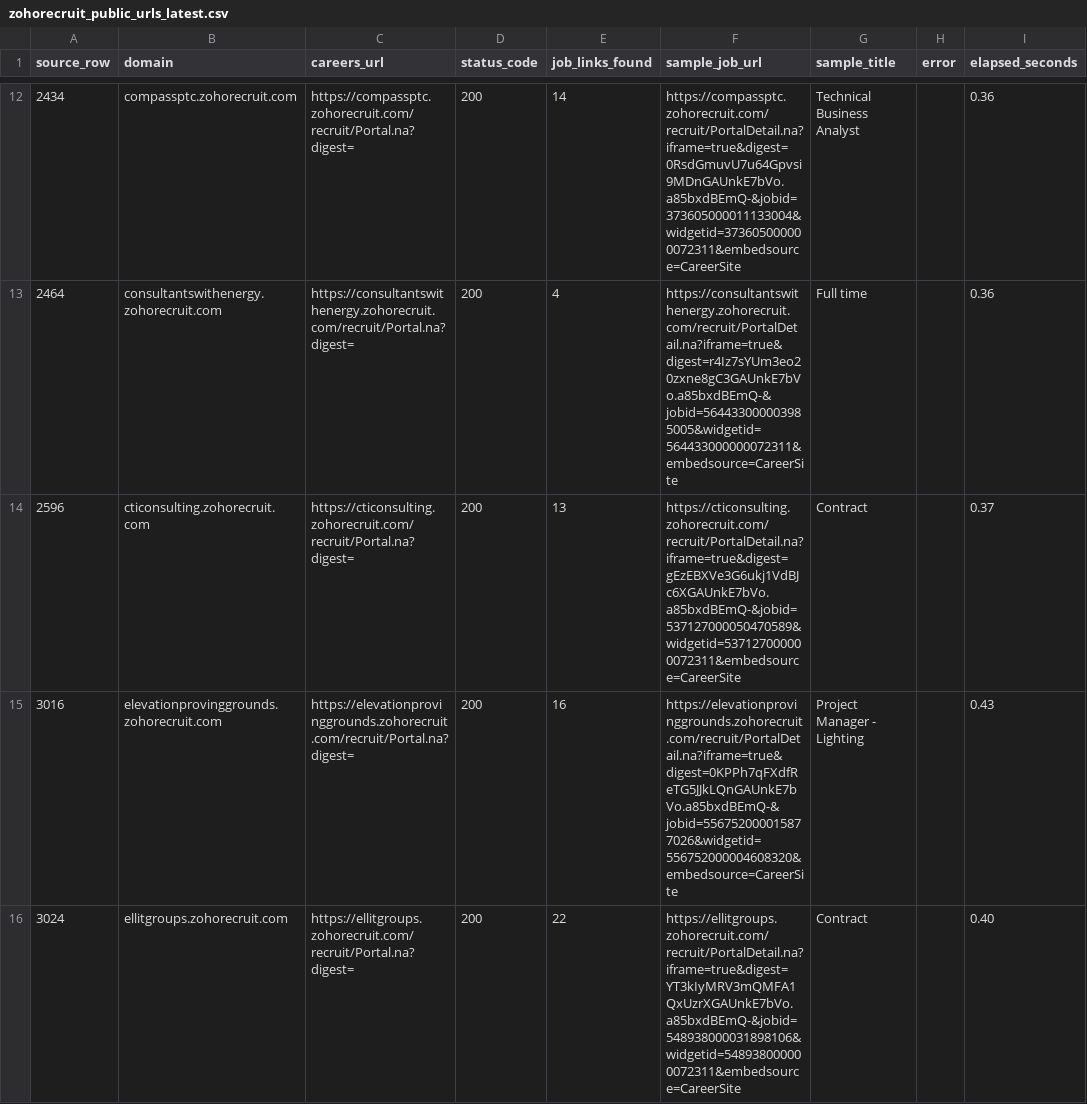
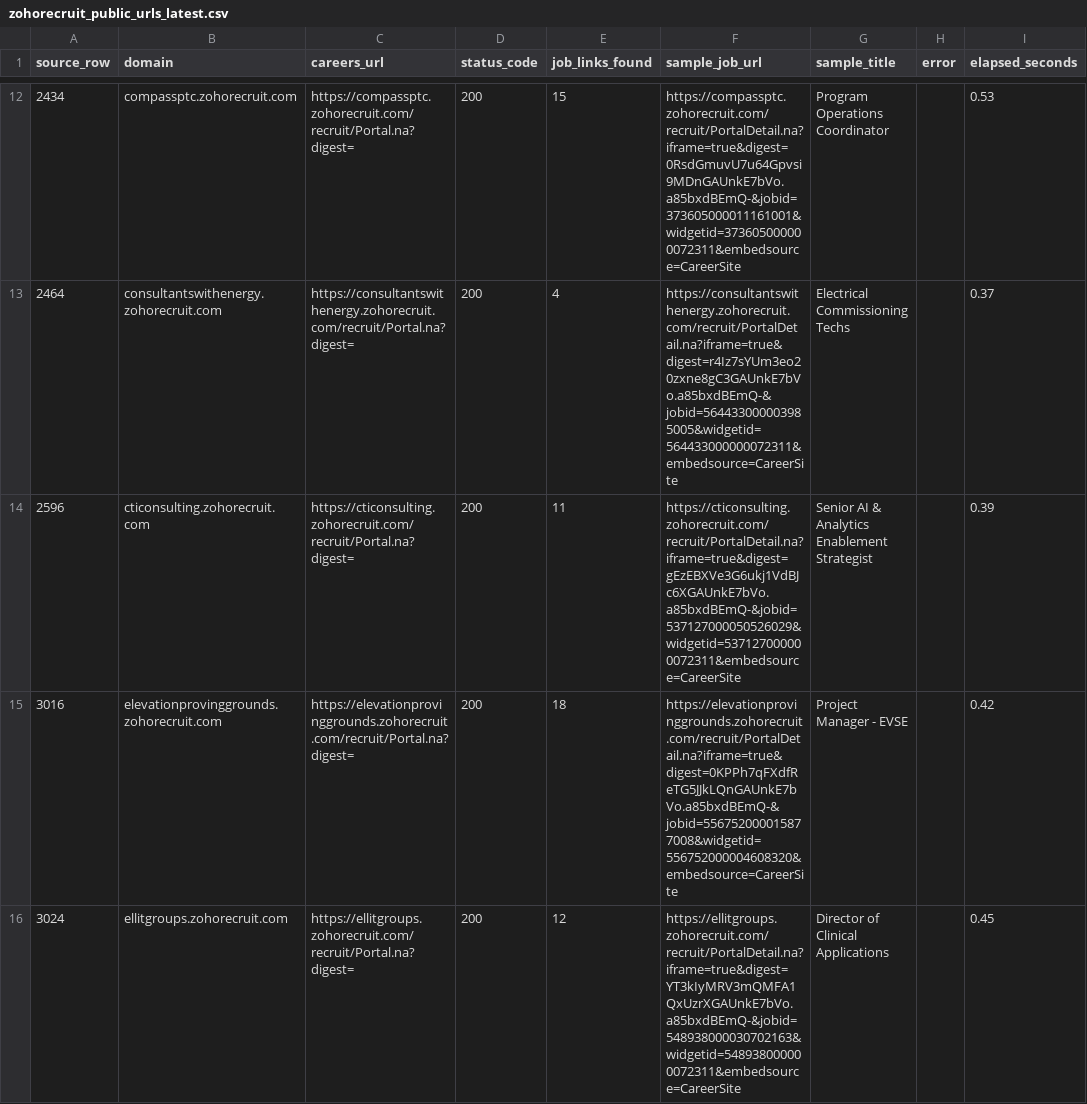
Before and after one commit to SameerBalhara/LinkupFeed, a CSV file: outputs/zohorecruit_jobs/zohorecruit_public_urls_latest.csv, drawn as a sheet; only a part is shown, gaps mark what is left out; the diff covers the shown part only.

```diff
--- a/outputs/zohorecruit_jobs/zohorecruit_public_urls_latest.csv
+++ b/outputs/zohorecruit_jobs/zohorecruit_public_urls_latest.csv
@@ -12,5 +12,5 @@
-2434,compassptc.zohorecruit.com,https://compassptc.zohorecruit.com/recruit/Portal.na?digest=,200,14,https://compassptc.zohorecruit.com/recruit/PortalDetail.na?iframe=true&digest=0RsdGmuvU7u64Gpvsi9MDnGAUnkE7bVo.a85bxdBEmQ-&jobid=373605000011133004&widgetid=373605000000072311&embedsource=CareerSite,Technical Business Analyst,,0.36
-2464,consultantswithenergy.zohorecruit.com,https://consultantswithenergy.zohorecruit.com/recruit/Portal.na?digest=,200,4,https://consultantswithenergy.zohorecruit.com/recruit/PortalDetail.na?iframe=true&digest=r4Iz7sYUm3eo20zxne8gC3GAUnkE7bVo.a85bxdBEmQ-&jobid=564433000003985005&widgetid=564433000000072311&embedsource=CareerSite,Full time,,0.36
-2596,cticonsulting.zohorecruit.com,https://cticonsulting.zohorecruit.com/recruit/Portal.na?digest=,200,13,https://cticonsulting.zohorecruit.com/recruit/PortalDetail.na?iframe=true&digest=gEzEBXVe3G6ukj1VdBJc6XGAUnkE7bVo.a85bxdBEmQ-&jobid=537127000050470589&widgetid=537127000000072311&embedsource=CareerSite,Contract,,0.37
-3016,elevationprovinggrounds.zohorecruit.com,https://elevationprovinggrounds.zohorecruit.com/recruit/Portal.na?digest=,200,16,https://elevationprovinggrounds.zohorecruit.com/recruit/PortalDetail.na?iframe=true&digest=0KPPh7qFXdfReTG5JJkLQnGAUnkE7bVo.a85bxdBEmQ-&jobid=556752000015877026&widgetid=556752000004608320&embedsource=CareerSite,Project Manager - Lighting,,0.43
-3024,ellitgroups.zohorecruit.com,https://ellitgroups.zohorecruit.com/recruit/Portal.na?digest=,200,22,https://ellitgroups.zohorecruit.com/recruit/PortalDetail.na?iframe=true&digest=YT3kIyMRV3mQMFA1QxUzrXGAUnkE7bVo.a85bxdBEmQ-&jobid=548938000031898106&widgetid=548938000000072311&embedsource=CareerSite,Contract,,0.40
+2434,compassptc.zohorecruit.com,https://compassptc.zohorecruit.com/recruit/Portal.na?digest=,200,15,https://compassptc.zohorecruit.com/recruit/PortalDetail.na?iframe=true&digest=0RsdGmuvU7u64Gpvsi9MDnGAUnkE7bVo.a85bxdBEmQ-&jobid=373605000011161001&widgetid=373605000000072311&embedsource=CareerSite,Program Operations Coordinator,,0.53
+2464,consultantswithenergy.zohorecruit.com,https://consultantswithenergy.zohorecruit.com/recruit/Portal.na?digest=,200,4,https://consultantswithenergy.zohorecruit.com/recruit/PortalDetail.na?iframe=true&digest=r4Iz7sYUm3eo20zxne8gC3GAUnkE7bVo.a85bxdBEmQ-&jobid=564433000003985005&widgetid=564433000000072311&embedsource=CareerSite,Electrical Commissioning Techs,,0.37
+2596,cticonsulting.zohorecruit.com,https://cticonsulting.zohorecruit.com/recruit/Portal.na?digest=,200,11,https://cticonsulting.zohorecruit.com/recruit/PortalDetail.na?iframe=true&digest=gEzEBXVe3G6ukj1VdBJc6XGAUnkE7bVo.a85bxdBEmQ-&jobid=537127000050526029&widgetid=537127000000072311&embedsource=CareerSite,Senior AI & Analytics Enablement Strategist,,0.39
+3016,elevationprovinggrounds.zohorecruit.com,https://elevationprovinggrounds.zohorecruit.com/recruit/Portal.na?digest=,200,18,https://elevationprovinggrounds.zohorecruit.com/recruit/PortalDetail.na?iframe=true&digest=0KPPh7qFXdfReTG5JJkLQnGAUnkE7bVo.a85bxdBEmQ-&jobid=556752000015877008&widgetid=556752000004608320&embedsource=CareerSite,Project Manager - EVSE,,0.42
+3024,ellitgroups.zohorecruit.com,https://ellitgroups.zohorecruit.com/recruit/Portal.na?digest=,200,12,https://ellitgroups.zohorecruit.com/recruit/PortalDetail.na?iframe=true&digest=YT3kIyMRV3mQMFA1QxUzrXGAUnkE7bVo.a85bxdBEmQ-&jobid=548938000030702163&widgetid=548938000000072311&embedsource=CareerSite,Director of Clinical Applications,,0.45
```
Also changed, not shown: 1 removed row and 160 edited cells elsewhere in this file, outputs/applicantpro_jobs/applicantpro_api_urls_latest.csv, outputs/bamboohr_jobs/bamboohr_link_counts_latest.csv, 39 other files.
